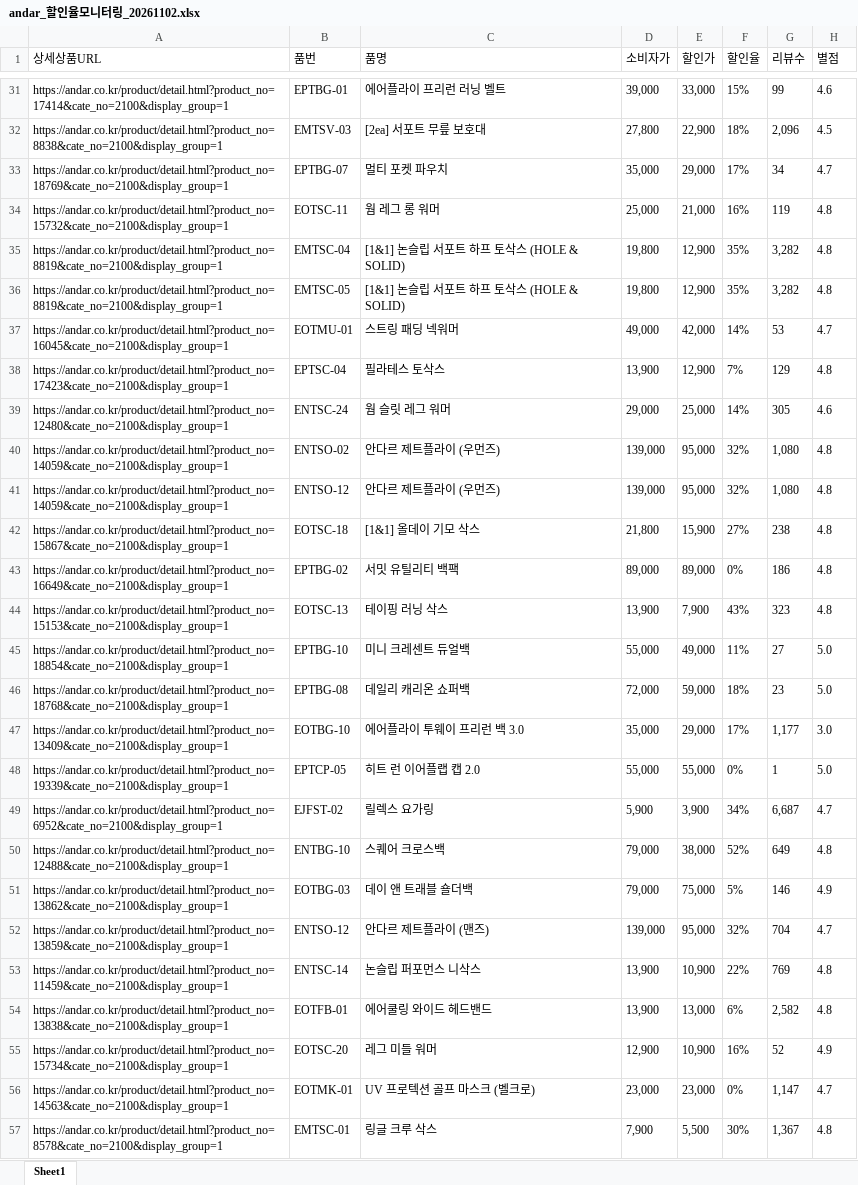
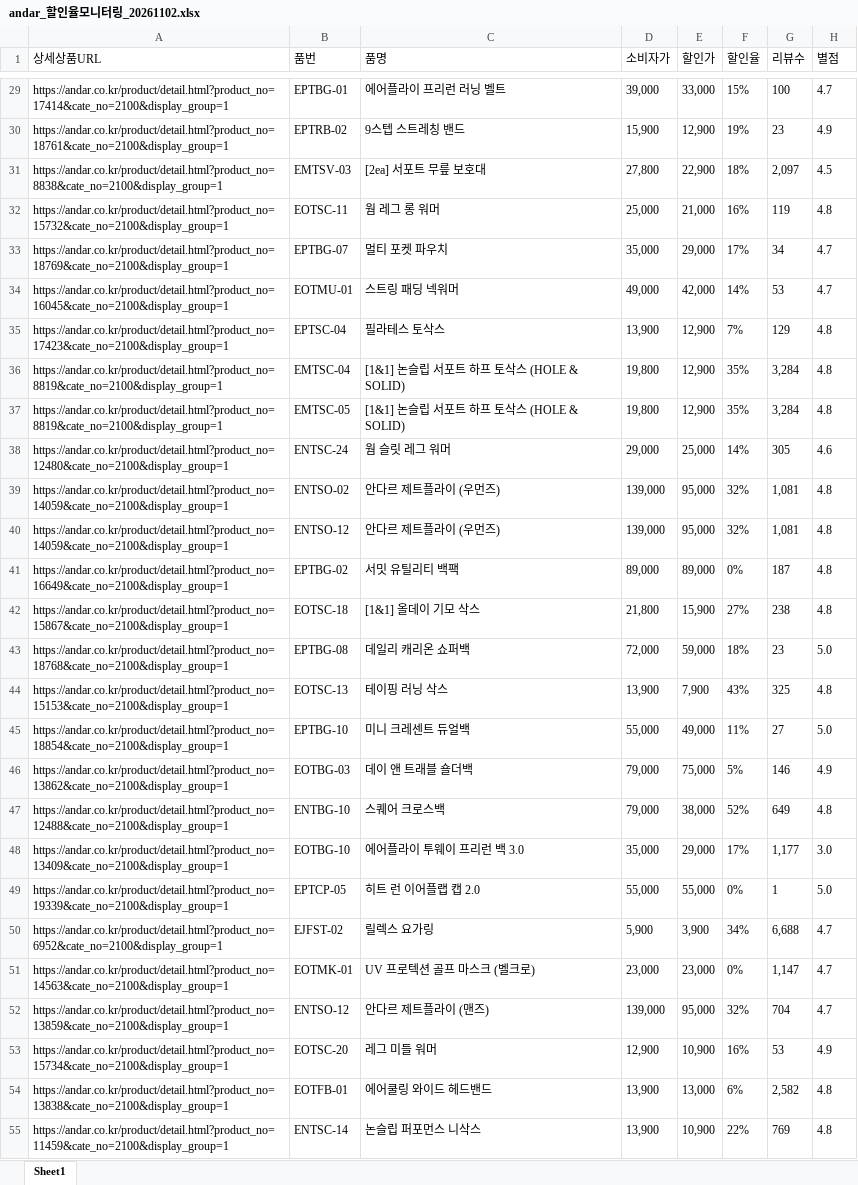
Before and after one commit to yupee-pretty/andar-scrape, an Excel workbook: results/andar_할인율모니터링_20261102.xlsx, sheet Sheet1, drawn as a sheet; only a part is shown, gaps mark what is left out; the shorter side is filled out with more unchanged rows; values as stored, in another font and other column widths than the file's, no borders; removed rows and columns are numbered as before the commit, all else as after; the diff covers the shown part only; the diff names each change by its address in the sheet, - before the commit and + after, or states it on an @@ line.

```diff
--- a/results/andar_할인율모니터링_20261102.xlsx (sheet Sheet1)
+++ b/results/andar_할인율모니터링_20261102.xlsx (sheet Sheet1)
-G29 (리뷰수): 99
+G29 (리뷰수): 100
-H29 (별점): 4.6
+H29 (별점): 4.7
+row 30: https://andar.co.kr/product/detail.html?product_no=18761&cate_no=2100&display_group=1 | EPTRB-02 | 9스텝 스트레칭 밴드 | 15,900 | 12,900 | 19% | 23 | 4.9
-G31 (리뷰수): 2,096
+G31 (리뷰수): 2,097
@@ row 34 moved to row 32: https://andar.co.kr/product/detail.html?… @@
-row 35: https://andar.co.kr/product/detail.html?product_no=8819&cate_no=2100&display_group=1 | EMTSC-04 | [1&1] 논슬립 서포트 하프 토삭스 (HOLE & SOLID) | 19,800 | 12,900 | 35% | 3,282 | 4.8
-row 36: https://andar.co.kr/product/detail.html?product_no=8819&cate_no=2100&display_group=1 | EMTSC-05 | [1&1] 논슬립 서포트 하프 토삭스 (HOLE & SOLID) | 19,800 | 12,900 | 35% | 3,282 | 4.8
+row 36: https://andar.co.kr/product/detail.html?product_no=8819&cate_no=2100&display_group=1 | EMTSC-04 | [1&1] 논슬립 서포트 하프 토삭스 (HOLE & SOLID) | 19,800 | 12,900 | 35% | 3,284 | 4.8
+row 37: https://andar.co.kr/product/detail.html?product_no=8819&cate_no=2100&display_group=1 | EMTSC-05 | [1&1] 논슬립 서포트 하프 토삭스 (HOLE & SOLID) | 19,800 | 12,900 | 35% | 3,284 | 4.8
-G39:G40 (리뷰수): 1,080
+G39:G40 (리뷰수): 1,081
+row 41: https://andar.co.kr/product/detail.html?product_no=16649&cate_no=2100&display_group=1 | EPTBG-02 | 서밋 유틸리티 백팩 | 89,000 | 89,000 | 0% | 187 | 4.8
-row 43: https://andar.co.kr/product/detail.html?product_no=16649&cate_no=2100&display_group=1 | EPTBG-02 | 서밋 유틸리티 백팩 | 89,000 | 89,000 | 0% | 186 | 4.8
@@ row 46 moved to row 43: https://andar.co.kr/product/detail.html?… @@
-G44 (리뷰수): 323
+G44 (리뷰수): 325
@@ row 51 moved to row 46: https://andar.co.kr/product/detail.html?… @@
@@ row 50 moved to row 47: https://andar.co.kr/product/detail.html?… @@
-G50 (리뷰수): 6,687
+G50 (리뷰수): 6,688
@@ row 56 moved to row 51: https://andar.co.kr/product/detail.html?… @@
+row 53: https://andar.co.kr/product/detail.html?product_no=15734&cate_no=2100&display_group=1 | EOTSC-20 | 레그 미들 워머 | 12,900 | 10,900 | 16% | 53 | 4.9
-row 55: https://andar.co.kr/product/detail.html?product_no=15734&cate_no=2100&display_group=1 | EOTSC-20 | 레그 미들 워머 | 12,900 | 10,900 | 16% | 52 | 4.9
```
Also changed, not shown: 14 added rows, 15 removed rows, 39 moved rows and 11 edited cells elsewhere in this sheet.
